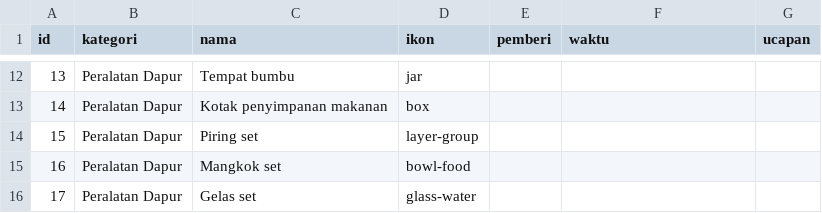
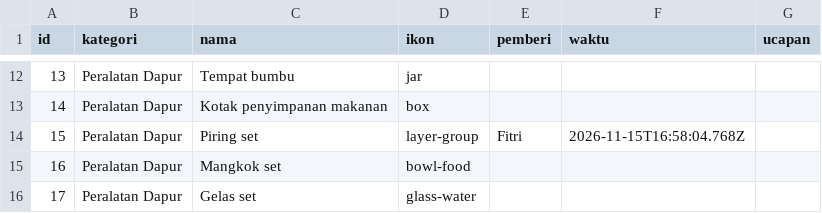
Before and after one commit to gift-wedding-juve-tata/gift-wedding-juve-tata.github.io, a CSV file: data/gifts.csv, drawn as a sheet; only a part is shown, gaps mark what is left out.

Commit message:
🎁 Fitri memilih Piring set

```diff
--- a/data/gifts.csv
+++ b/data/gifts.csv
@@ -13,3 +13,3 @@ id,kategori,nama,ikon,pemberi,waktu,ucapan
 14,Peralatan Dapur,Kotak penyimpanan makanan,box,,,
-15,Peralatan Dapur,Piring set,layer-group,,,
+15,Peralatan Dapur,Piring set,layer-group,Fitri,2026-11-15T16:58:04.768Z,
 16,Peralatan Dapur,Mangkok set,bowl-food,,,
```
